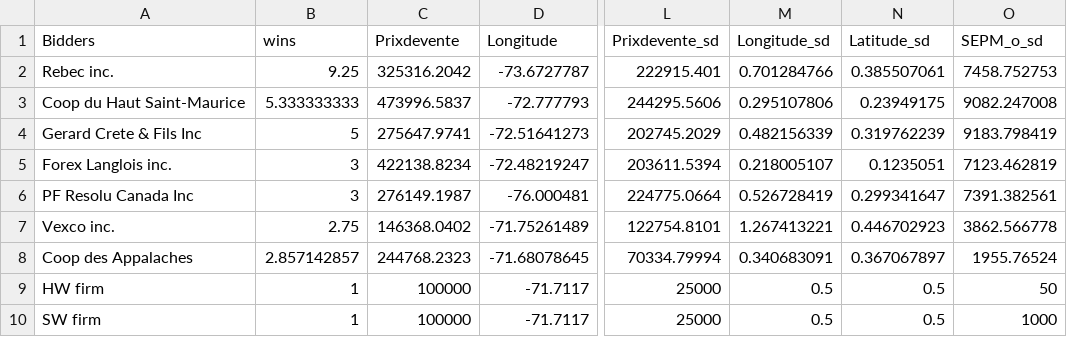
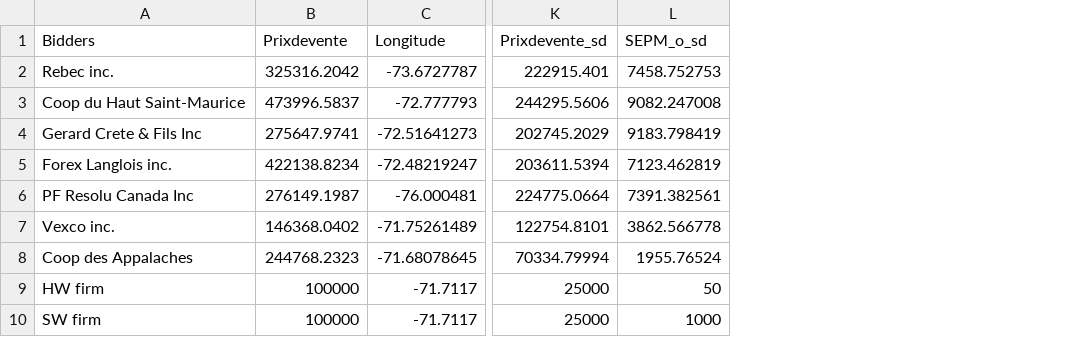
Before and after one commit to hasanbilgen/ML, a CSV file: centre_sud_bidders_properties.csv, drawn as a sheet; only a part is shown, gaps mark what is left out; the diff names each change by its address in the sheet, - before the commit and + after, or states it on an @@ line.

Commit message:
Add files via upload

```diff
--- a/centre_sud_bidders_properties.csv
+++ b/centre_sud_bidders_properties.csv
-column B (wins), rows 2-10: 9.25 | 5.333333333 | 5 | 3 | 3 | 2.75 | 2.857142857 | 1 | 1
-column M (Longitude_sd), rows 2-10: 0.701284766 | 0.295107806 | 0.482156339 | 0.218005107 | 0.526728419 | 1.267413221 | 0.340683091 | 0.5 | 0.5
-column N (Latitude_sd), rows 2-10: 0.385507061 | 0.23949175 | 0.319762239 | 0.1235051 | 0.299341647 | 0.446702923 | 0.367067897 | 0.5 | 0.5
```
